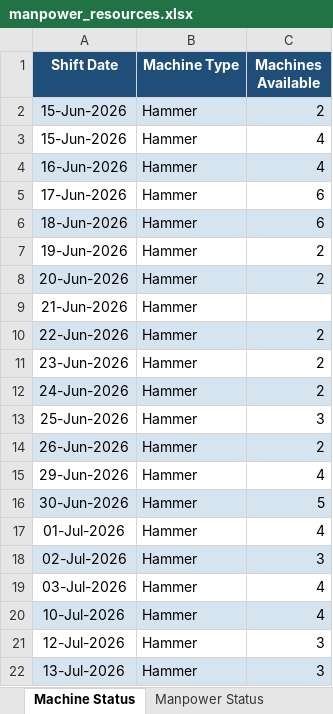
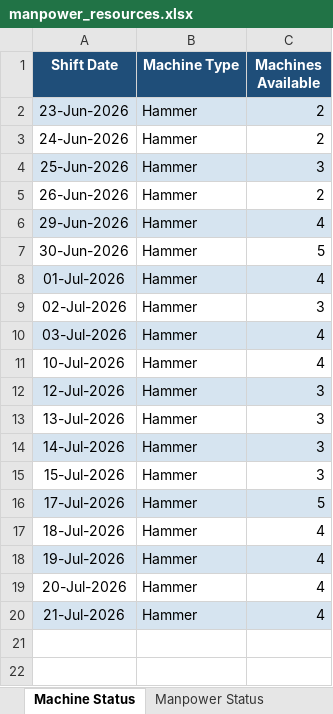
Before and after one commit to SahilqureshiRIL/Project_Planner_SHP, an Excel workbook: data/manpower_resources.xlsx, sheet Machine Status, drawn as a sheet; values as stored, in another font and other column widths than the file's, no borders; removed rows and columns are numbered as before the commit, all else as after; the diff names each change by its address in the sheet, - before the commit and + after, or states it on an @@ line.

```diff
--- a/data/manpower_resources.xlsx (sheet Machine Status)
+++ b/data/manpower_resources.xlsx (sheet Machine Status)
-row 2: 15-Jun-2026 | Hammer | 2
-row 3: 15-Jun-2026 | Hammer | 4
-row 4: 16-Jun-2026 | Hammer | 4
-row 5: 17-Jun-2026 | Hammer | 6
-row 6: 18-Jun-2026 | Hammer | 6
-row 7: 19-Jun-2026 | Hammer | 2
-row 8: 20-Jun-2026 | Hammer | 2
-row 9: 21-Jun-2026 | Hammer
-row 10: 22-Jun-2026 | Hammer | 2
-A2:C2 fill: none
+A2:C2 fill: #D6E4F0
-A3:C3 fill: #D6E4F0
+A3:C3 fill: none
-A4:C4 fill: none
+A4:C4 fill: #D6E4F0
-A5:C5 fill: #D6E4F0
+A5:C5 fill: none
-A6:C6 fill: none
+A6:C6 fill: #D6E4F0
-A7:C7 fill: #D6E4F0
+A7:C7 fill: none
-A8:C8 fill: none
+A8:C8 fill: #D6E4F0
-A9:C9 fill: #D6E4F0
+A9:C9 fill: none
-A10:C10 fill: none
+A10:C10 fill: #D6E4F0
-A11:C11 fill: #D6E4F0
+A11:C11 fill: none
-A12:C12 fill: none
+A12:C12 fill: #D6E4F0
-A13:C13 fill: #D6E4F0
+A13:C13 fill: none
+row 14: 14-Jul-2026 | Hammer | 3
+row 15: 15-Jul-2026 | Hammer | 3
+row 16: 17-Jul-2026 | Hammer | 5
+row 17: 18-Jul-2026 | Hammer | 4
+row 18: 19-Jul-2026 | Hammer | 4
+row 19: 20-Jul-2026 | Hammer | 4
+row 20: 21-Jul-2026 | Hammer | 4
```
Also changed, not shown: sheet Manhour Status, sheet Manpower Status, data/material_avalibility.xlsx, data/progress_history.xlsx, 2 other files.
